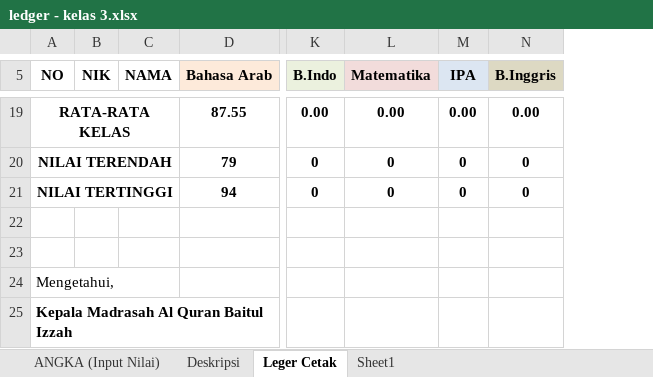
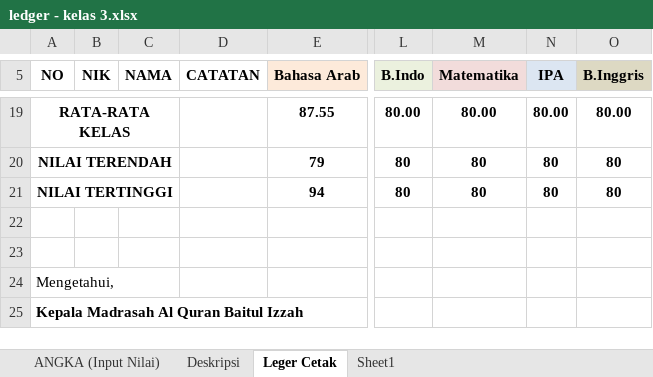
Before and after one commit to mzaini30/rapot-juni-2024, an Excel workbook: ledger - kelas 3.xlsx, sheet Leger Cetak, drawn as a sheet; only a part is shown, gaps mark what is left out; values as stored, in another font and other column widths than the file's, no borders; charts and pictures not drawn; addresses are those after the commit; the diff covers the shown part only; the diff names each change by its address in the sheet, - before the commit and + after, or states it on an @@ line.

```diff
--- a/ledger - kelas 3.xlsx (sheet Leger Cetak)
+++ b/ledger - kelas 3.xlsx (sheet Leger Cetak)
+column D (CATATAN), empty
-L19 (B.Indo): 0.00
+L19 (B.Indo): 80.00
-M19 (Matematika): 0.00
+M19 (Matematika): 80.00
-N19 (IPA): 0.00
+N19 (IPA): 80.00
-O19 (B.Inggris): 0.00
+O19 (B.Inggris): 80.00
-L20:L21 (B.Indo): 0
+L20:L21 (B.Indo): 80
-M20:M21 (Matematika): 0
+M20:M21 (Matematika): 80
-N20:N21 (IPA): 0
+N20:N21 (IPA): 80
-O20:O21 (B.Inggris): 0
+O20:O21 (B.Inggris): 80
```
Also changed, not shown: 66 edited cells and cell formats elsewhere in this sheet, formulas that keep their value, charts or pictures.
